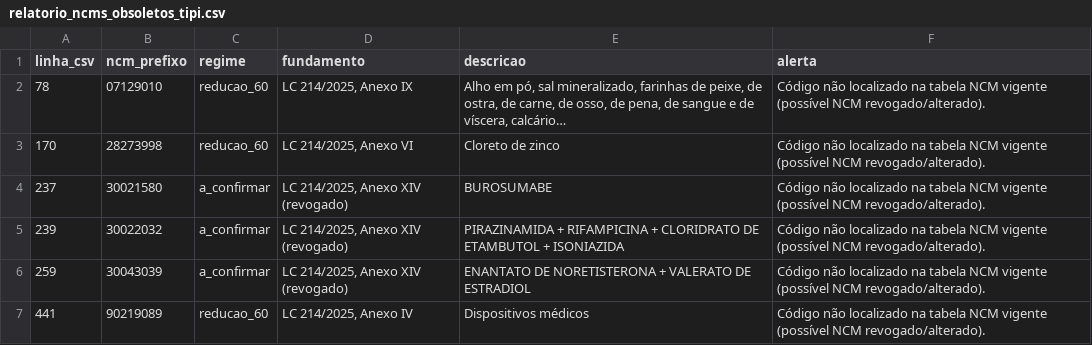
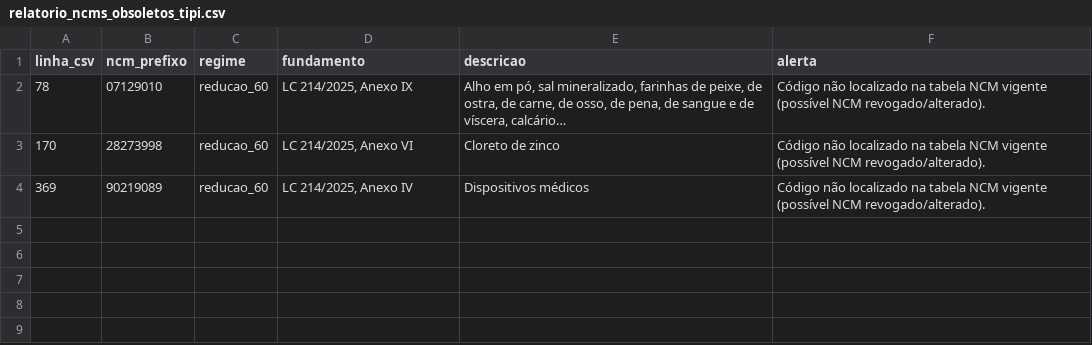
Before and after one commit to daniloMenesesEsme/agente_contabil, a CSV file: dados/validacao/relatorio_ncms_obsoletos_tipi.csv, drawn as a sheet.

```diff
--- a/dados/validacao/relatorio_ncms_obsoletos_tipi.csv
+++ b/dados/validacao/relatorio_ncms_obsoletos_tipi.csv
@@ -3,5 +3,2 @@
 170;28273998;reducao_60;LC 214/2025, Anexo VI;Cloreto de zinco;Código não localizado na tabela NCM vigente (possível NCM revogado/alterado).
-237;30021580;a_confirmar;LC 214/2025, Anexo XIV (revogado);BUROSUMABE;Código não localizado na tabela NCM vigente (possível NCM revogado/alterado).
-239;30022032;a_confirmar;LC 214/2025, Anexo XIV (revogado);PIRAZINAMIDA + RIFAMPICINA + CLORIDRATO DE ETAMBUTOL + ISONIAZIDA;Código não localizado na tabela NCM vigente (possível NCM revogado/alterado).
-259;30043039;a_confirmar;LC 214/2025, Anexo XIV (revogado);ENANTATO DE NORETISTERONA + VALERATO DE ESTRADIOL;Código não localizado na tabela NCM vigente (possível NCM revogado/alterado).
-441;90219089;reducao_60;LC 214/2025, Anexo IV;Dispositivos médicos;Código não localizado na tabela NCM vigente (possível NCM revogado/alterado).
+369;90219089;reducao_60;LC 214/2025, Anexo IV;Dispositivos médicos;Código não localizado na tabela NCM vigente (possível NCM revogado/alterado).
```
Also changed, not shown: dados/anexos_regimes.csv, dados/avisos_busca.csv, 16 other files.
